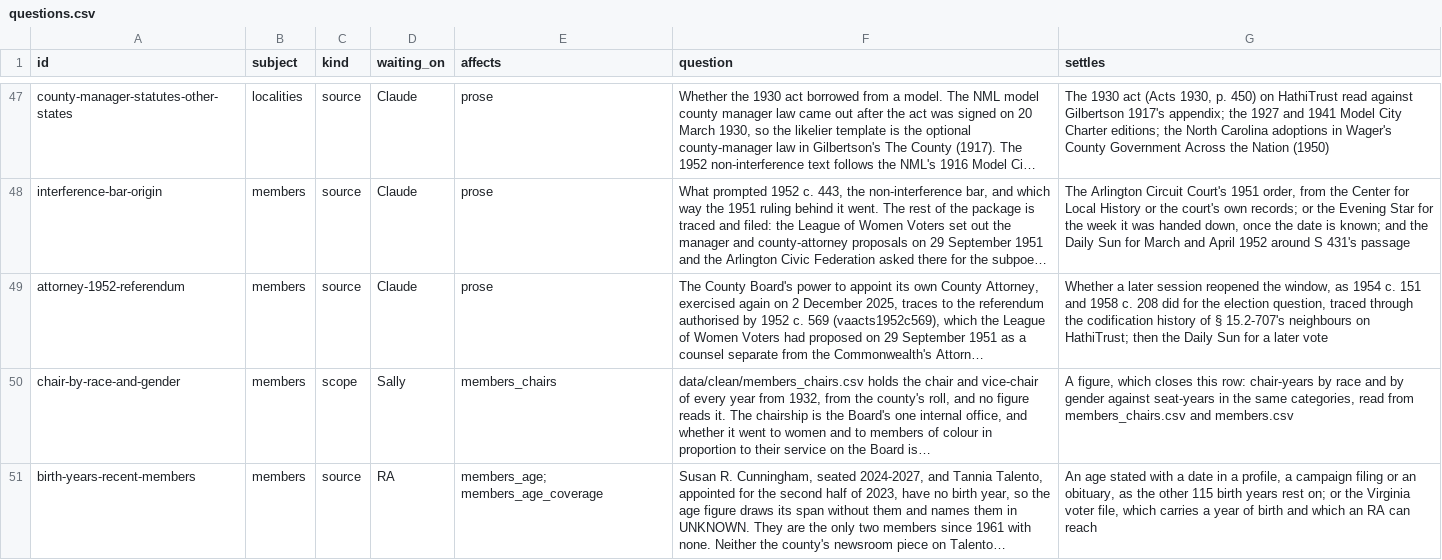
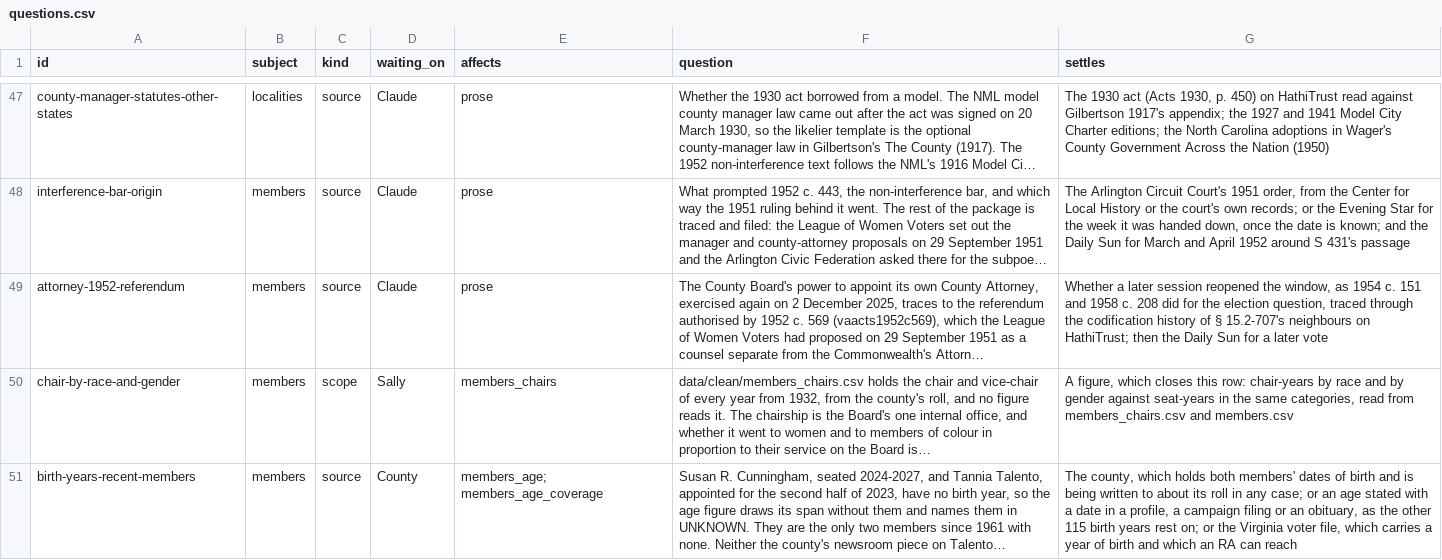
Before and after one commit to slhudson/arlington-bsap, a CSV file: docs/questions.csv, drawn as a sheet; only a part is shown, gaps mark what is left out; long unchanged cells end in …; the diff names each change by its address in the sheet, - before the commit and + after, or states it on an @@ line.

```diff
--- a/docs/questions.csv
+++ b/docs/questions.csv
-D51 (waiting_on): RA
+D51 (waiting_on): County
-G51 (settles): An age stated…
+G51 (settles): The county, which holds both members' dates of birth and is being written to about its roll in any case; or an age stated…
```
